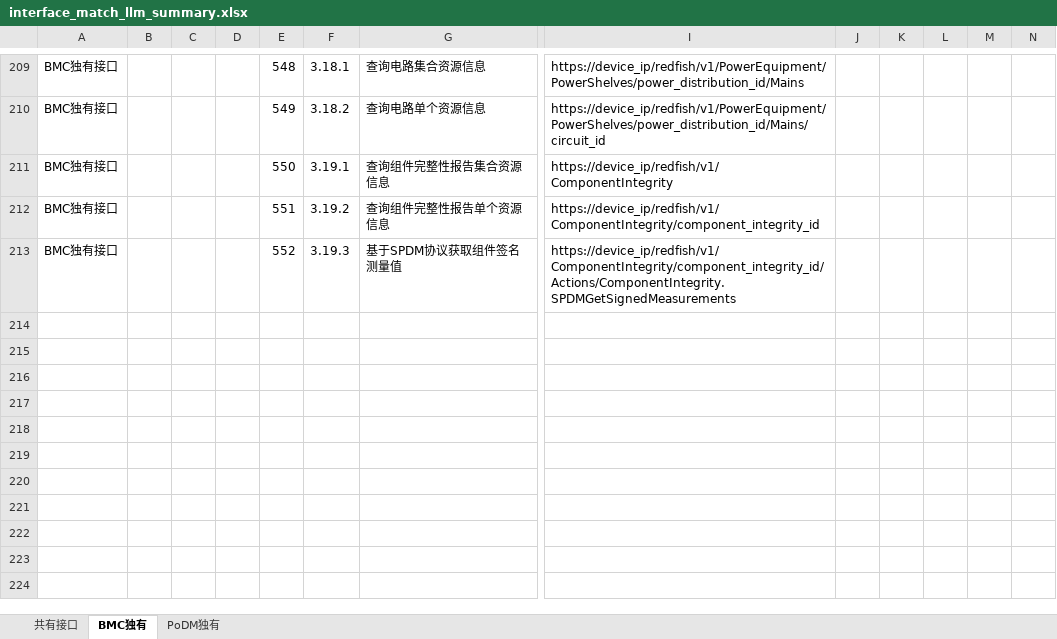
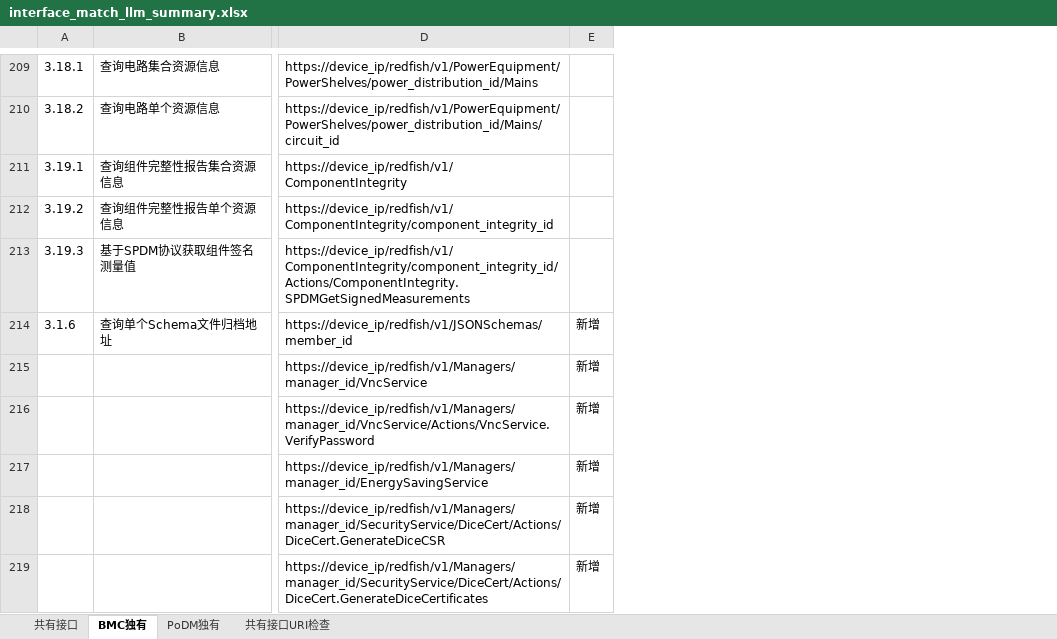
Before and after one commit to YChange01/PoDM, an Excel workbook: output/20260511/analysis/interface_match_llm_summary.xlsx, sheet BMC独有, drawn as a sheet; only a part is shown, gaps mark what is left out; values as stored, in another font and other column widths than the file's, no borders; removed rows and columns are numbered as before the commit, all else as after; rows hold the shown columns only; the diff covers the shown part only; the diff names each change by its address in the sheet, - before the commit and + after, or states it on an @@ line.

```diff
--- a/output/20260511/analysis/interface_match_llm_summary.xlsx (sheet BMC独有)
+++ b/output/20260511/analysis/interface_match_llm_summary.xlsx (sheet BMC独有)
+sheet tab: 共有接口URI检查
-column A, rows 209-213: all BMC独有接口
-column B, empty
-column C, empty
-column D, empty
-column E, rows 209-213: 548 | 549 | 550 | 551 | 552
-column J, empty
-column K, empty
-column L, empty
-column M, empty
-column N, empty
+column E, empty
+row 214: 3.1.6 | 查询单个Schema文件归档地址 | https://device_ip/redfish/v1/JSONSchemas/member_id | 新增
+row 215:  |  | https://device_ip/redfish/v1/Managers/manager_id/VncService | 新增
+row 216:  |  | https://device_ip/redfish/v1/Managers/manager_id/VncService/Actions/VncService.VerifyPassword | 新增
+row 217:  |  | https://device_ip/redfish/v1/Managers/manager_id/EnergySavingService | 新增
+row 218:  |  | https://device_ip/redfish/v1/Managers/manager_id/SecurityService/DiceCert/Actions/DiceCert.GenerateDiceCSR | 新增
+row 219:  |  | https://device_ip/redfish/v1/Managers/manager_id/SecurityService/DiceCert/Actions/DiceCert.GenerateDiceCertificates | 新增
```
Also changed, not shown: 7 added rows and 1 removed row elsewhere in this sheet, sheet PoDM独有, sheet 共有接口, 5 other files.
